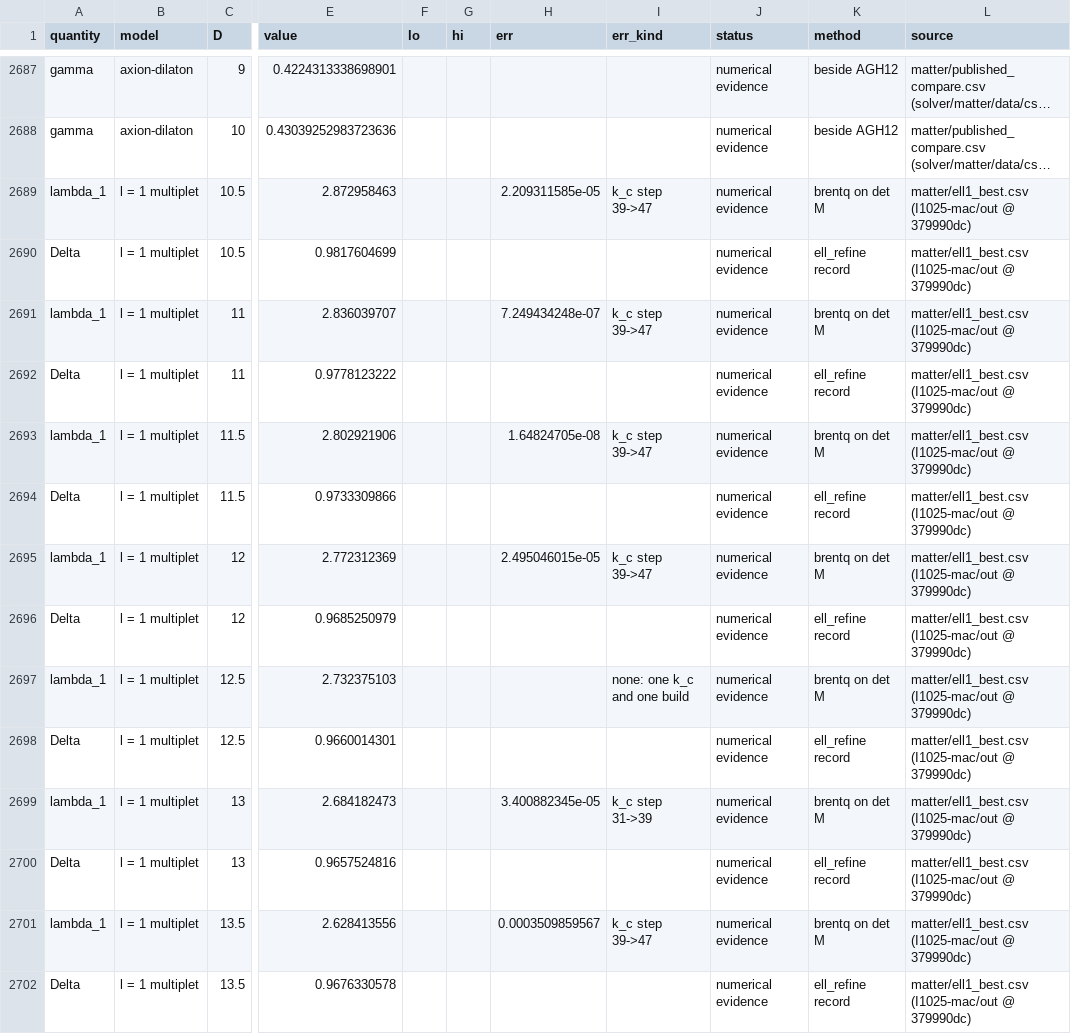
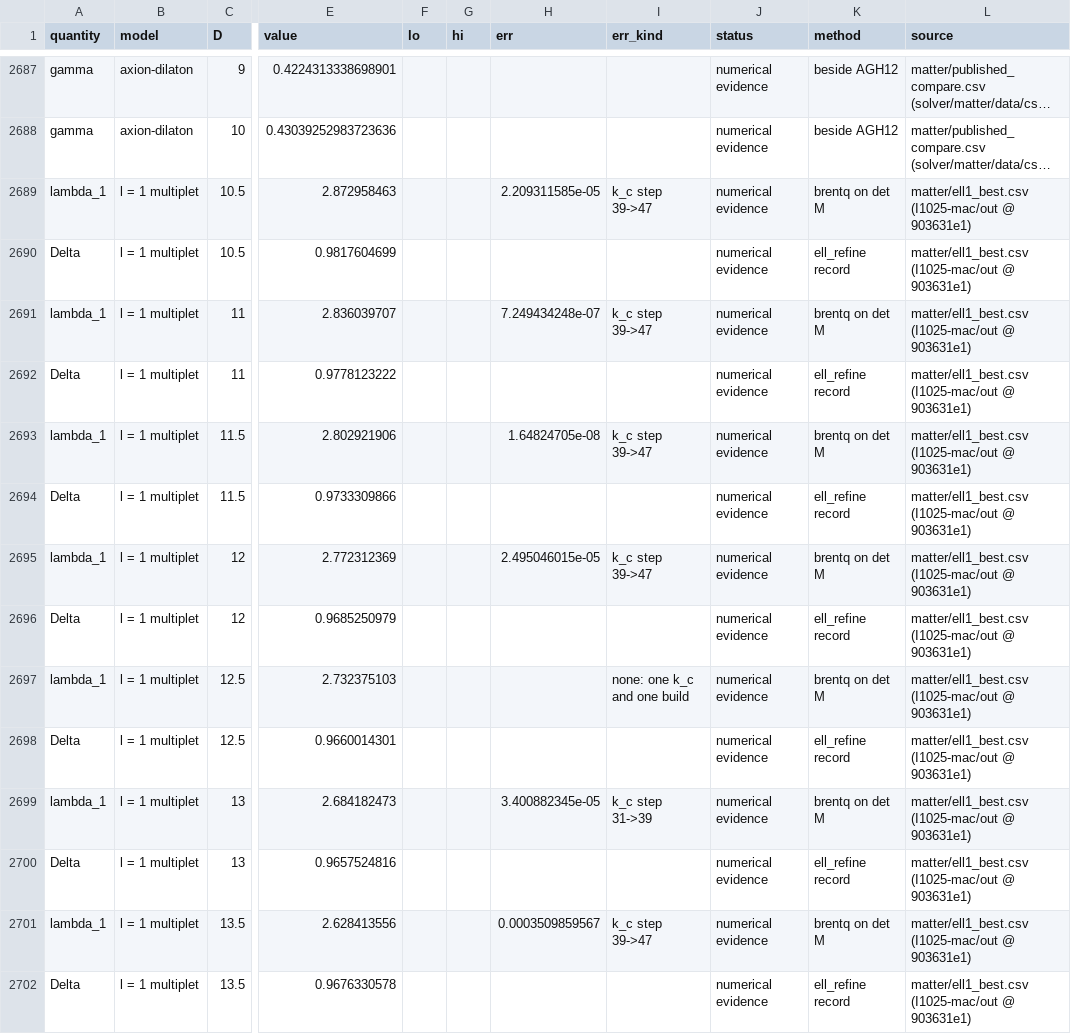
Before and after one commit to nmoinvaz/choptuik-large-d, a CSV file: all_values.csv, drawn as a sheet; only a part is shown, gaps mark what is left out; long unchanged cells end in …; the diff covers the shown part only; the diff names each change by its address in the sheet, - before the commit and + after, or states it on an @@ line.

```diff
--- a/all_values.csv
+++ b/all_values.csv
-L2689:L2702 (source): …(I1025-mac/out @ 379990dc)
+L2689:L2702 (source): …(I1025-mac/out @ 903631e1)
```
Also changed, not shown: 2 added rows and 48 edited cells elsewhere in this file, matter/ell1_best.csv, matter/ell1_root_kinds.csv, 1 other file.
